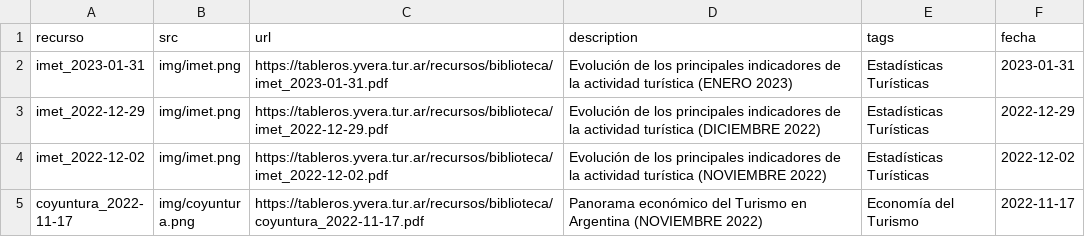
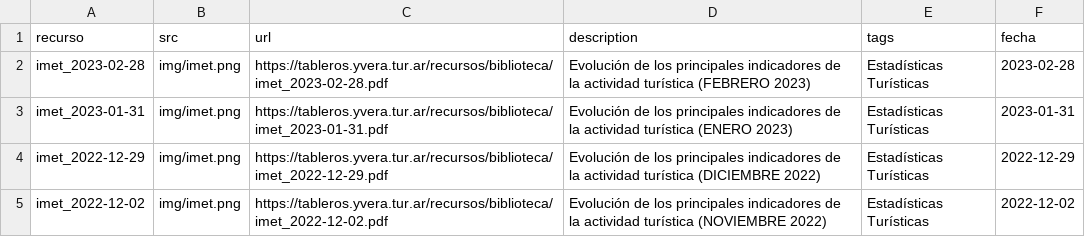
Before and after one commit to dnme-minturdep/biblioteca, a CSV file: content/recursos_coyuntura.csv, drawn as a sheet; only a part is shown; the shorter side is filled out with more unchanged rows; the diff names each change by its address in the sheet, - before the commit and + after, or states it on an @@ line.

Commit message:
imet febrero

```diff
--- a/content/recursos_coyuntura.csv
+++ b/content/recursos_coyuntura.csv
+row 2: imet_2023-02-28 | img/imet.png | https://tableros.yvera.tur.ar/recursos/biblioteca/imet_2023-02-28.pdf | Evolución de los principales indicadores de la actividad turística (FEBRERO 2023) | Estadísticas Turísticas | 2023-02-28
```
Also changed, not shown: 1 other file.
